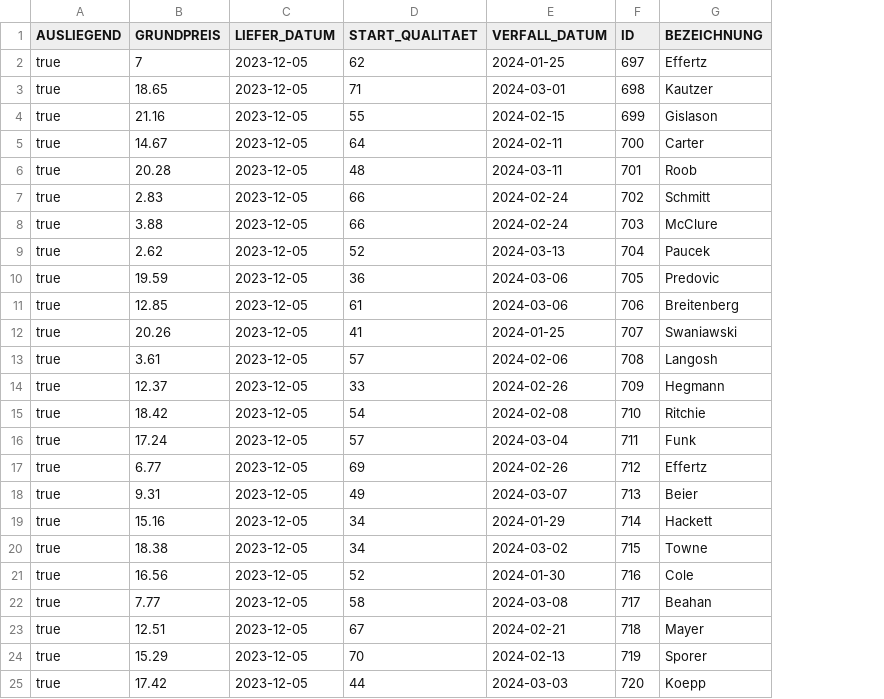
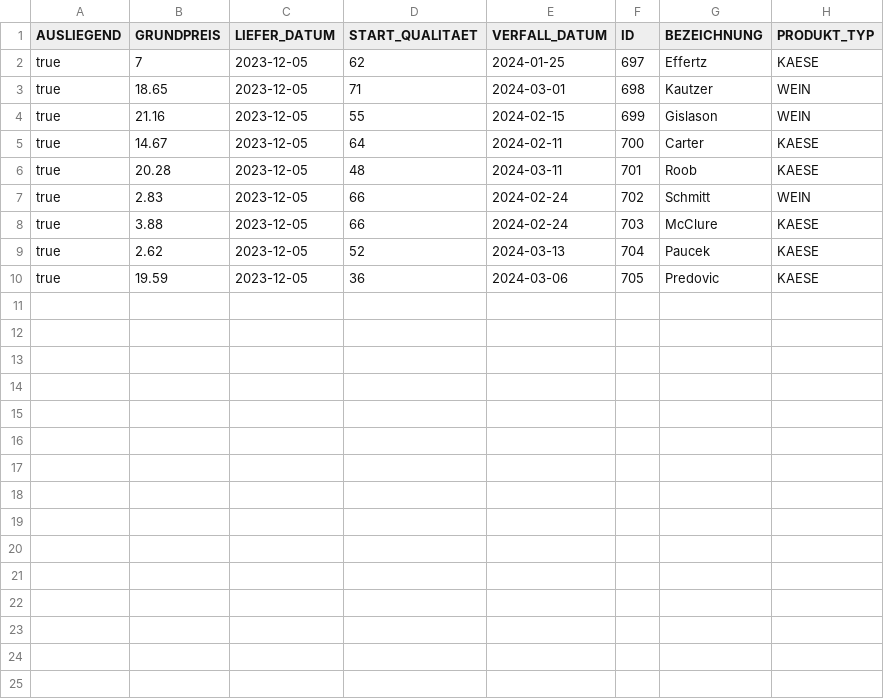
Before and after one commit to ccogit/SuperDuperMarktApp, a CSV file: MainApp/src/main/resources/Produkte.csv, drawn as a sheet; removed rows and columns are numbered as before the commit, all else as after; the diff names each change by its address in the sheet, - before the commit and + after, or states it on an @@ line.

```diff
--- a/MainApp/src/main/resources/Produkte.csv
+++ b/MainApp/src/main/resources/Produkte.csv
+column H (PRODUKT_TYP), rows 2-10: KAESE | WEIN | WEIN | KAESE | KAESE | WEIN | KAESE | KAESE | KAESE
-row 11: true | 12.85 | 2023-12-05 | 61 | 2024-03-06 | 706 | Breitenberg
-row 12: true | 20.26 | 2023-12-05 | 41 | 2024-01-25 | 707 | Swaniawski
-row 13: true | 3.61 | 2023-12-05 | 57 | 2024-02-06 | 708 | Langosh
-row 14: true | 12.37 | 2023-12-05 | 33 | 2024-02-26 | 709 | Hegmann
-row 15: true | 18.42 | 2023-12-05 | 54 | 2024-02-08 | 710 | Ritchie
-row 16: true | 17.24 | 2023-12-05 | 57 | 2024-03-04 | 711 | Funk
-row 17: true | 6.77 | 2023-12-05 | 69 | 2024-02-26 | 712 | Effertz
-row 18: true | 9.31 | 2023-12-05 | 49 | 2024-03-07 | 713 | Beier
-row 19: true | 15.16 | 2023-12-05 | 34 | 2024-01-29 | 714 | Hackett
-row 20: true | 18.38 | 2023-12-05 | 34 | 2024-03-02 | 715 | Towne
-row 21: true | 16.56 | 2023-12-05 | 52 | 2024-01-30 | 716 | Cole
-row 22: true | 7.77 | 2023-12-05 | 58 | 2024-03-08 | 717 | Beahan
-row 23: true | 12.51 | 2023-12-05 | 67 | 2024-02-21 | 718 | Mayer
-row 24: true | 15.29 | 2023-12-05 | 70 | 2024-02-13 | 719 | Sporer
-row 25: true | 17.42 | 2023-12-05 | 44 | 2024-03-03 | 720 | Koepp
```
Also changed, not shown: 28 other files.
